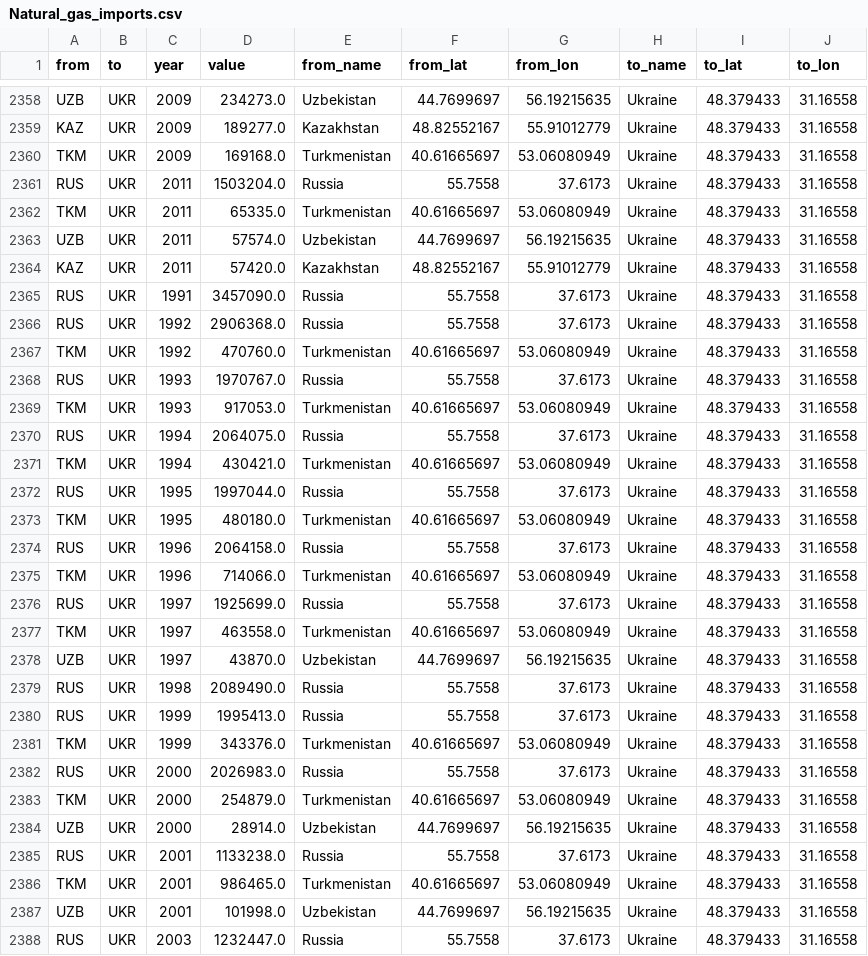
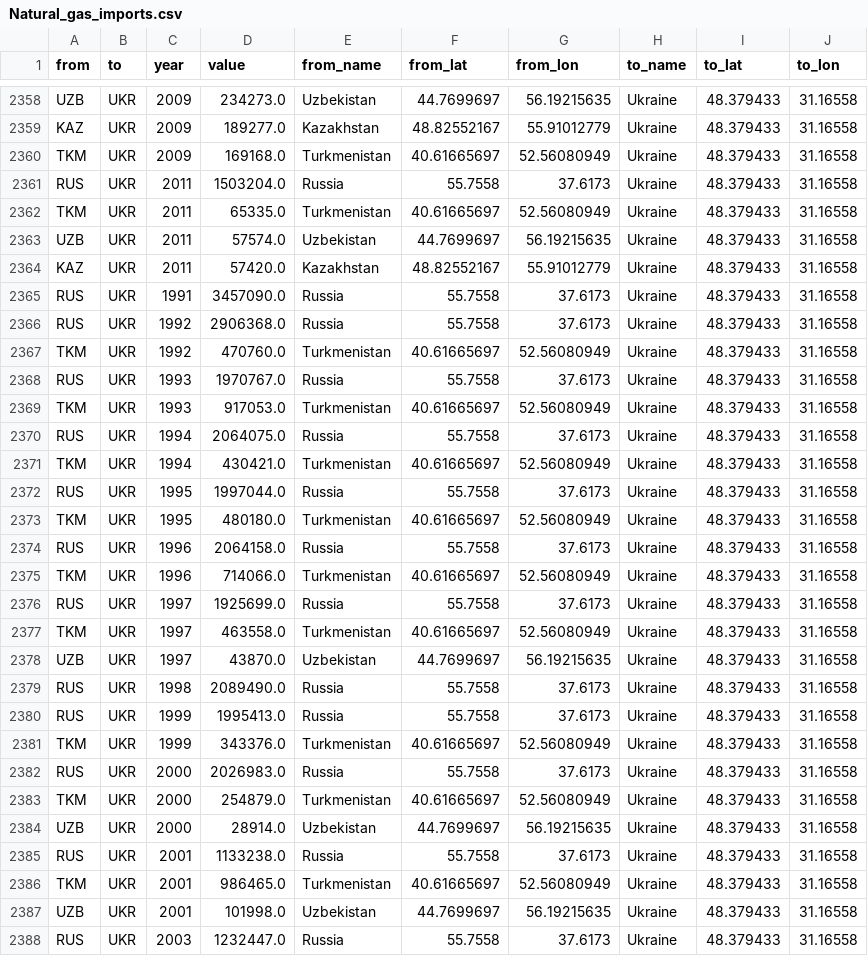
Before and after one commit to SctMccoll/Week-10-Homework, a CSV file: Data/Natural_gas_imports.csv, drawn as a sheet; only a part is shown, gaps mark what is left out; the diff covers the shown part only.

```diff
--- a/Data/Natural_gas_imports.csv
+++ b/Data/Natural_gas_imports.csv
@@ -2359,5 +2359,5 @@ UZB,UKR,2009,234273.0,Uzbekistan,44.7699697,56.19215635,Ukraine,48.379433,31.165
 KAZ,UKR,2009,189277.0,Kazakhstan,48.82552167,55.91012779,Ukraine,48.379433,31.16558
-TKM,UKR,2009,169168.0,Turkmenistan,40.61665697,53.06080949,Ukraine,48.379433,31.16558
+TKM,UKR,2009,169168.0,Turkmenistan,40.61665697,52.56080949,Ukraine,48.379433,31.16558
 RUS,UKR,2011,1503204.0,Russia,55.7558,37.6173,Ukraine,48.379433,31.16558
-TKM,UKR,2011,65335.0,Turkmenistan,40.61665697,53.06080949,Ukraine,48.379433,31.16558
+TKM,UKR,2011,65335.0,Turkmenistan,40.61665697,52.56080949,Ukraine,48.379433,31.16558
 UZB,UKR,2011,57574.0,Uzbekistan,44.7699697,56.19215635,Ukraine,48.379433,31.16558
@@ -2366,13 +2366,13 @@ RUS,UKR,1991,3457090.0,Russia,55.7558,37.6173,Ukraine,48.379433,31.16558
 RUS,UKR,1992,2906368.0,Russia,55.7558,37.6173,Ukraine,48.379433,31.16558
-TKM,UKR,1992,470760.0,Turkmenistan,40.61665697,53.06080949,Ukraine,48.379433,31.16558
+TKM,UKR,1992,470760.0,Turkmenistan,40.61665697,52.56080949,Ukraine,48.379433,31.16558
 RUS,UKR,1993,1970767.0,Russia,55.7558,37.6173,Ukraine,48.379433,31.16558
-TKM,UKR,1993,917053.0,Turkmenistan,40.61665697,53.06080949,Ukraine,48.379433,31.16558
+TKM,UKR,1993,917053.0,Turkmenistan,40.61665697,52.56080949,Ukraine,48.379433,31.16558
 RUS,UKR,1994,2064075.0,Russia,55.7558,37.6173,Ukraine,48.379433,31.16558
-TKM,UKR,1994,430421.0,Turkmenistan,40.61665697,53.06080949,Ukraine,48.379433,31.16558
+TKM,UKR,1994,430421.0,Turkmenistan,40.61665697,52.56080949,Ukraine,48.379433,31.16558
 RUS,UKR,1995,1997044.0,Russia,55.7558,37.6173,Ukraine,48.379433,31.16558
-TKM,UKR,1995,480180.0,Turkmenistan,40.61665697,53.06080949,Ukraine,48.379433,31.16558
+TKM,UKR,1995,480180.0,Turkmenistan,40.61665697,52.56080949,Ukraine,48.379433,31.16558
 RUS,UKR,1996,2064158.0,Russia,55.7558,37.6173,Ukraine,48.379433,31.16558
-TKM,UKR,1996,714066.0,Turkmenistan,40.61665697,53.06080949,Ukraine,48.379433,31.16558
+TKM,UKR,1996,714066.0,Turkmenistan,40.61665697,52.56080949,Ukraine,48.379433,31.16558
 RUS,UKR,1997,1925699.0,Russia,55.7558,37.6173,Ukraine,48.379433,31.16558
-TKM,UKR,1997,463558.0,Turkmenistan,40.61665697,53.06080949,Ukraine,48.379433,31.16558
+TKM,UKR,1997,463558.0,Turkmenistan,40.61665697,52.56080949,Ukraine,48.379433,31.16558
 UZB,UKR,1997,43870.0,Uzbekistan,44.7699697,56.19215635,Ukraine,48.379433,31.16558
@@ -2380,8 +2380,8 @@ RUS,UKR,1998,2089490.0,Russia,55.7558,37.6173,Ukraine,48.379433,31.16558
 RUS,UKR,1999,1995413.0,Russia,55.7558,37.6173,Ukraine,48.379433,31.16558
-TKM,UKR,1999,343376.0,Turkmenistan,40.61665697,53.06080949,Ukraine,48.379433,31.16558
+TKM,UKR,1999,343376.0,Turkmenistan,40.61665697,52.56080949,Ukraine,48.379433,31.16558
 RUS,UKR,2000,2026983.0,Russia,55.7558,37.6173,Ukraine,48.379433,31.16558
-TKM,UKR,2000,254879.0,Turkmenistan,40.61665697,53.06080949,Ukraine,48.379433,31.16558
+TKM,UKR,2000,254879.0,Turkmenistan,40.61665697,52.56080949,Ukraine,48.379433,31.16558
 UZB,UKR,2000,28914.0,Uzbekistan,44.7699697,56.19215635,Ukraine,48.379433,31.16558
 RUS,UKR,2001,1133238.0,Russia,55.7558,37.6173,Ukraine,48.379433,31.16558
-TKM,UKR,2001,986465.0,Turkmenistan,40.61665697,53.06080949,Ukraine,48.379433,31.16558
+TKM,UKR,2001,986465.0,Turkmenistan,40.61665697,52.56080949,Ukraine,48.379433,31.16558
 UZB,UKR,2001,101998.0,Uzbekistan,44.7699697,56.19215635,Ukraine,48.379433,31.16558
```
Also changed, not shown: 17 edited cells elsewhere in this file.
